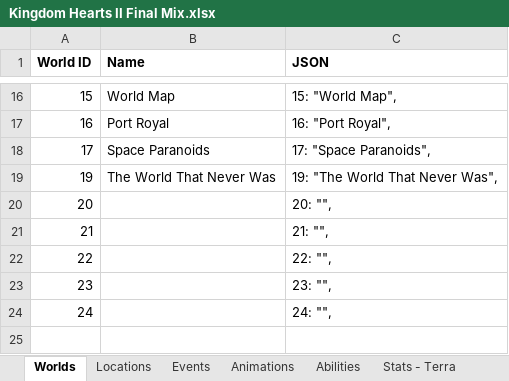
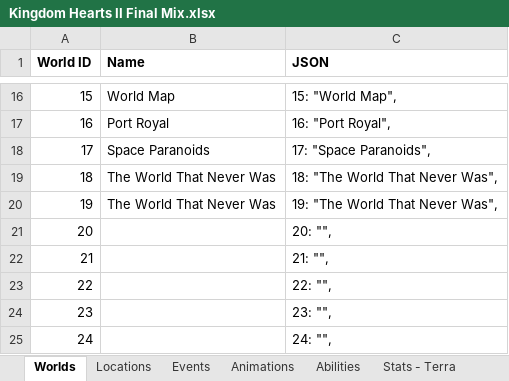
Before and after one commit to MagmarFire/RetroAchievements, an Excel workbook: Kingdom Hearts II Final Mix.xlsx, sheet Worlds, drawn as a sheet; only a part is shown, gaps mark what is left out; values as stored, in another font and other column widths than the file's, no borders; the diff names each change by its address in the sheet, - before the commit and + after, or states it on an @@ line.

Commit message:
Added The World That Never Was to world list

```diff
--- a/Kingdom Hearts II Final Mix.xlsx (sheet Worlds)
+++ b/Kingdom Hearts II Final Mix.xlsx (sheet Worlds)
+row 19: 18 | The World That Never Was | 18: "The World That Never Was",
```
Also changed, not shown: sheet Locations, formulas that keep their value, 1 other file.
